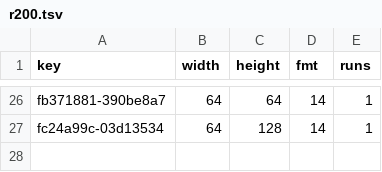
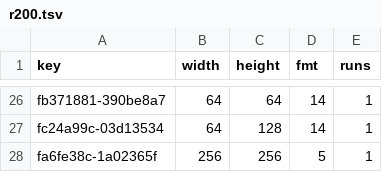
Before and after one commit to lamb2k/re4dc, a TSV file: port/dreamcast/tools/d367/vram/resident/r200.tsv, drawn as a sheet; only a part is shown, gaps mark what is left out; the diff names each change by its address in the sheet, - before the commit and + after, or states it on an @@ line.

```diff
--- a/port/dreamcast/tools/d367/vram/resident/r200.tsv
+++ b/port/dreamcast/tools/d367/vram/resident/r200.tsv
+row 28: fa6fe38c-1a02365f | 256 | 256 | 5 | 1
```
Also changed, not shown: 4 other files.
